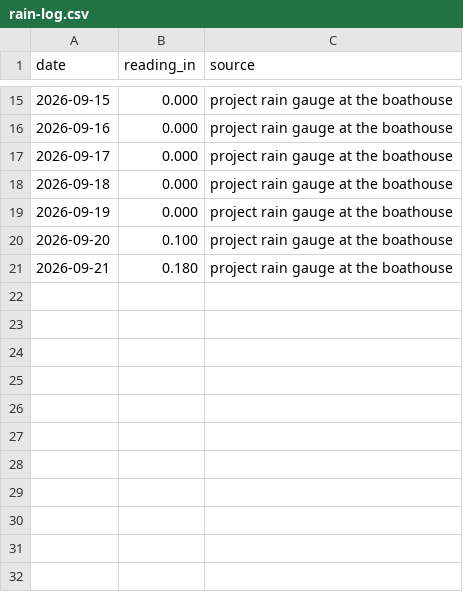
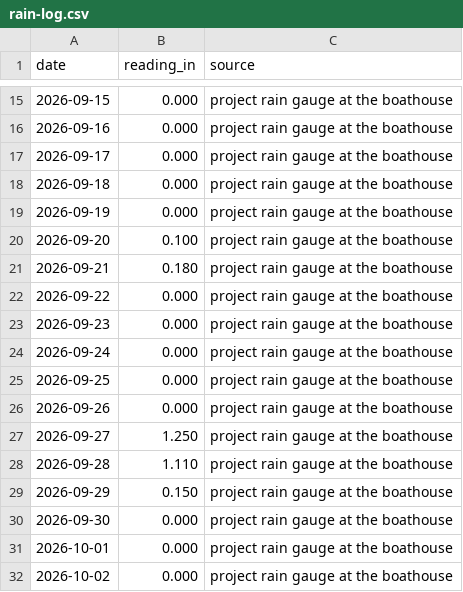
Before and after one commit to LingGanGoo/passaic-river-water-watch, a CSV file: data/rain-log.csv, drawn as a sheet; only a part is shown, gaps mark what is left out; the diff names each change by its address in the sheet, - before the commit and + after, or states it on an @@ line.

```diff
--- a/data/rain-log.csv
+++ b/data/rain-log.csv
+row 22: 2026-09-22 | 0.000 | project rain gauge at the boathouse
+row 23: 2026-09-23 | 0.000 | project rain gauge at the boathouse
+row 24: 2026-09-24 | 0.000 | project rain gauge at the boathouse
+row 25: 2026-09-25 | 0.000 | project rain gauge at the boathouse
+row 26: 2026-09-26 | 0.000 | project rain gauge at the boathouse
+row 27: 2026-09-27 | 1.250 | project rain gauge at the boathouse
+row 28: 2026-09-28 | 1.110 | project rain gauge at the boathouse
+row 29: 2026-09-29 | 0.150 | project rain gauge at the boathouse
+row 30: 2026-09-30 | 0.000 | project rain gauge at the boathouse
+row 31: 2026-10-01 | 0.000 | project rain gauge at the boathouse
+row 32: 2026-10-02 | 0.000 | project rain gauge at the boathouse
```
Also changed, not shown: data/rutherford-reach-wq-2026.csv, 6 other files.
